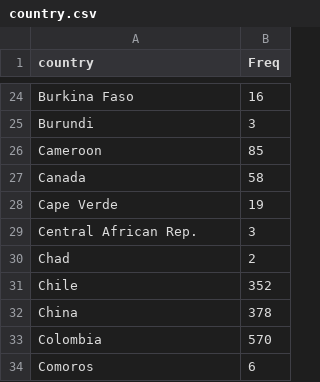
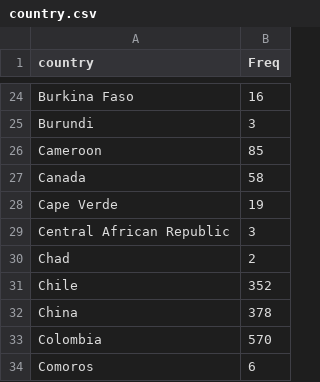
Before and after one commit to alexissavva/shiny, a CSV file: Alexis/country.csv, drawn as a sheet; only a part is shown, gaps mark what is left out.

```diff
--- a/Alexis/country.csv
+++ b/Alexis/country.csv
@@ -28,3 +28,3 @@ Canada;58
 Cape Verde;19
-Central African Rep.;3
+Central African Republic;3
 Chad;2
```
Also changed, not shown: 14 other files.
